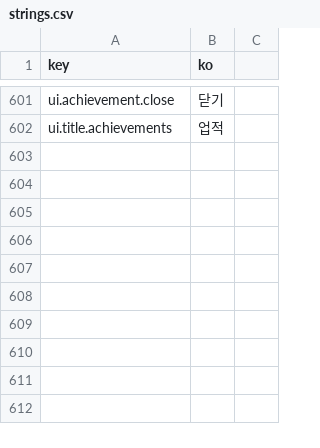
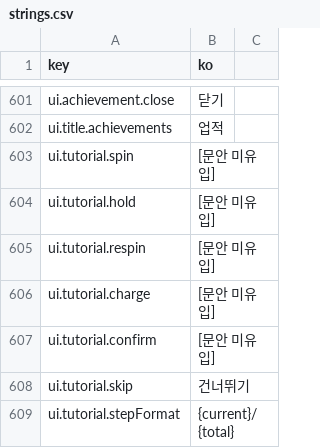
Before and after one commit to wormdriveworks/formula-pulse, a CSV file: godot/data/strings/strings.csv, drawn as a sheet; only a part is shown, gaps mark what is left out.

```diff
--- a/godot/data/strings/strings.csv
+++ b/godot/data/strings/strings.csv
@@ -603 +603,8 @@ ui.achievement.close,닫기
 ui.title.achievements,업적
+ui.tutorial.spin,[문안 미유입]
+ui.tutorial.hold,[문안 미유입]
+ui.tutorial.respin,[문안 미유입]
+ui.tutorial.charge,[문안 미유입]
+ui.tutorial.confirm,[문안 미유입]
+ui.tutorial.skip,건너뛰기
+ui.tutorial.stepFormat,{current}/{total}
```
Also changed, not shown: 10 other files.
